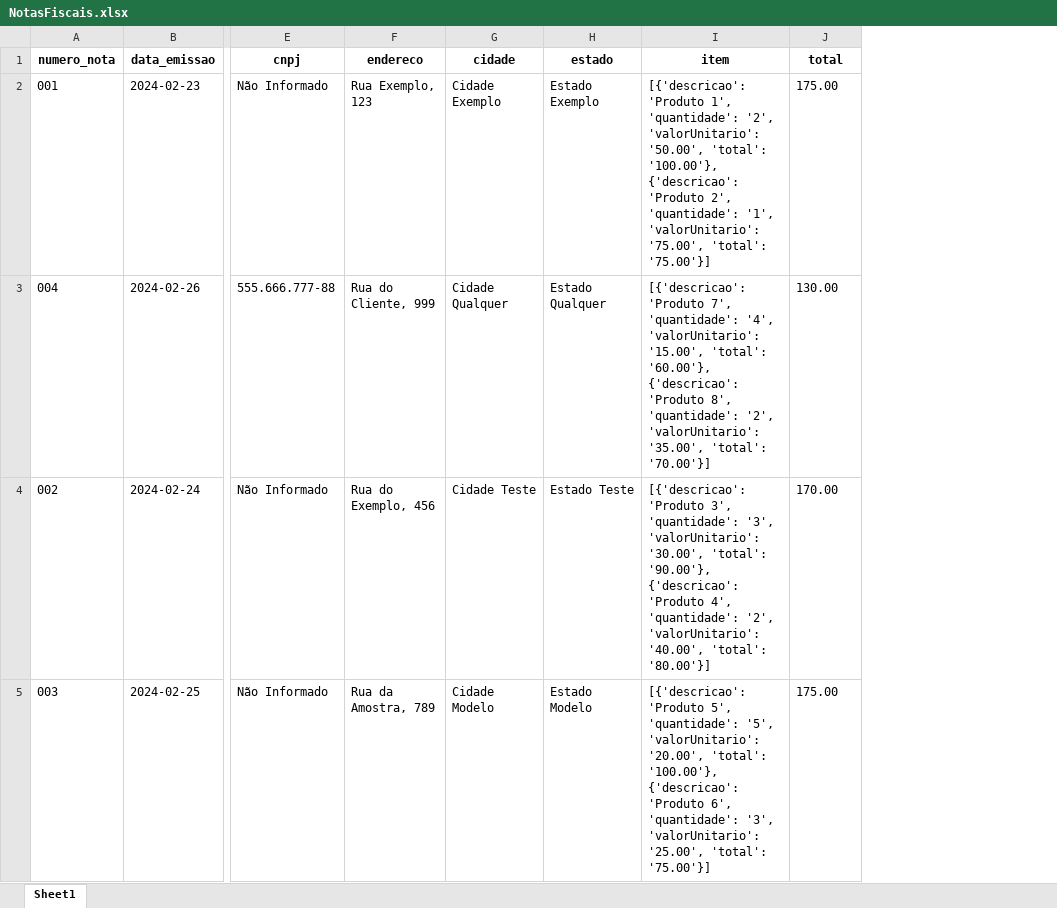
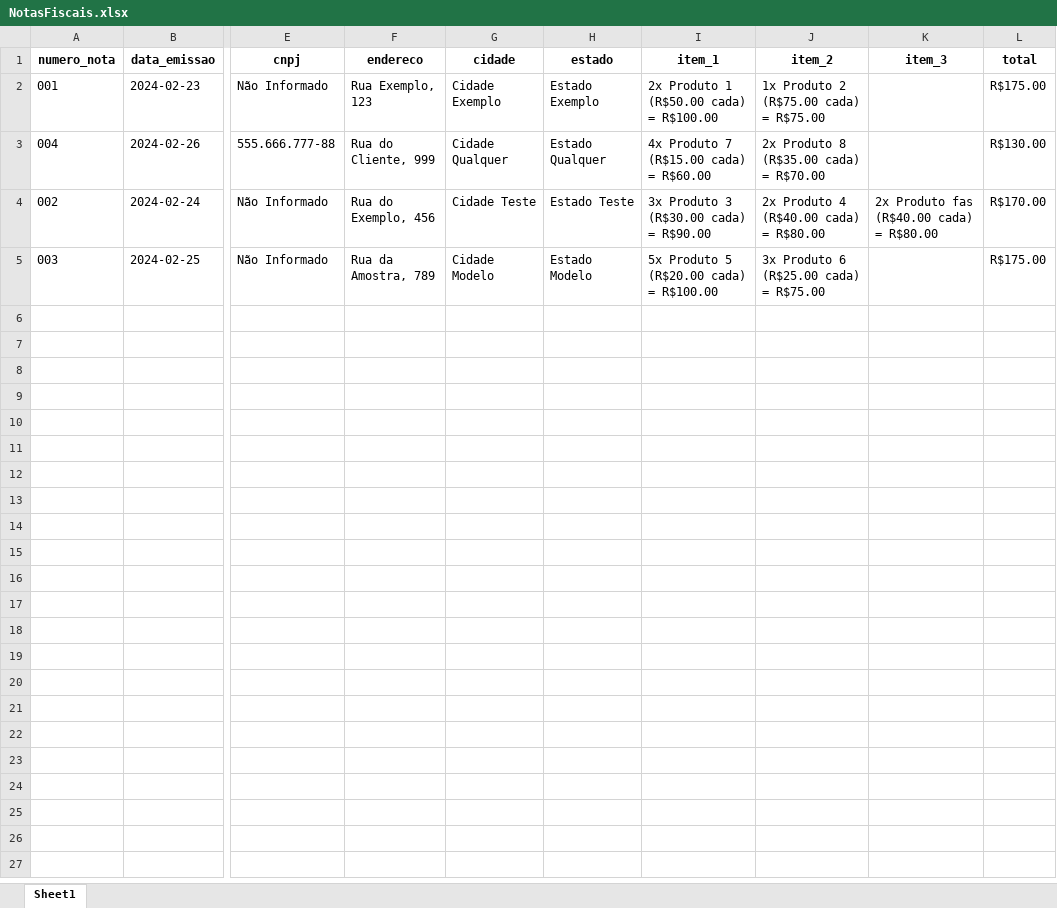
Before and after one commit to tamiosso125/automacao_nota_fiscal, an Excel workbook: NotasFiscais.xlsx, sheet Sheet1, drawn as a sheet; only a part is shown, gaps mark what is left out; values as stored, in another font and other column widths than the file's, no borders; removed rows and columns are numbered as before the commit, all else as after; the diff names each change by its address in the sheet, - before the commit and + after, or states it on an @@ line.

Commit message:
feat
Otimiza o código, formata a coluna dos itens e cria uma coluna para cada item existente

```diff
--- a/NotasFiscais.xlsx (sheet Sheet1)
+++ b/NotasFiscais.xlsx (sheet Sheet1)
-column I (item), rows 2-5: [{'descricao': 'Produto 1', 'quantidade': '2', 'valorUnitario': '50.00', 'total': '100.00'}, {'descricao': 'Produto 2', 'quantidade': '1', 'valorUnitario': '75.00', 'total': '75.00'}] | [{'descricao': 'Produto 7', 'quantidade': '4', 'valorUnitario': '15.00', 'total': '60.00'}, {'descricao': 'Produto 8', 'quantidade': '2', 'valorUnitario': '35.00', 'total': '70.00'}] | [{'descricao': 'Produto 3', 'quantidade': '3', 'valorUnitario': '30.00', 'total': '90.00'}, {'descricao': 'Produto 4', 'quantidade': '2', 'valorUnitario': '40.00', 'total': '80.00'}] | [{'descricao': 'Produto 5', 'quantidade': '5', 'valorUnitario': '20.00', 'total': '100.00'}, {'descricao': 'Produto 6', 'quantidade': '3', 'valorUnitario': '25.00', 'total': '75.00'}]
+column I (item_1), rows 2-5: 2x Produto 1 (R$50.00 cada) = R$100.00 | 4x Produto 7 (R$15.00 cada) = R$60.00 | 3x Produto 3 (R$30.00 cada) = R$90.00 | 5x Produto 5 (R$20.00 cada) = R$100.00
+column J (item_2), rows 2-5: 1x Produto 2 (R$75.00 cada) = R$75.00 | 2x Produto 8 (R$35.00 cada) = R$70.00 | 2x Produto 4 (R$40.00 cada) = R$80.00 | 3x Produto 6 (R$25.00 cada) = R$75.00
+column K (item_3), row 4: 2x Produto fas (R$40.00 cada) = R$80.00
-L2 (total): 175.00
+L2 (total): R$175.00
-L3 (total): 130.00
+L3 (total): R$130.00
-L4 (total): 170.00
+L4 (total): R$170.00
-L5 (total): 175.00
+L5 (total): R$175.00
```
Also changed, not shown: 2 other files.
